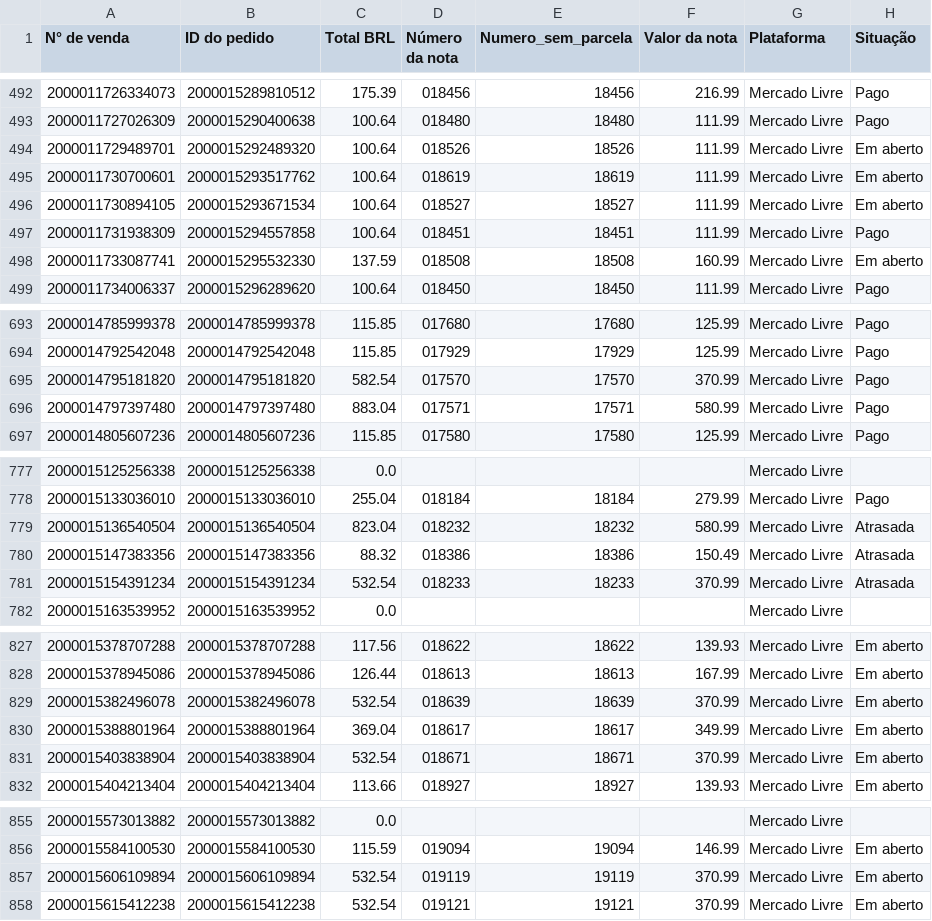
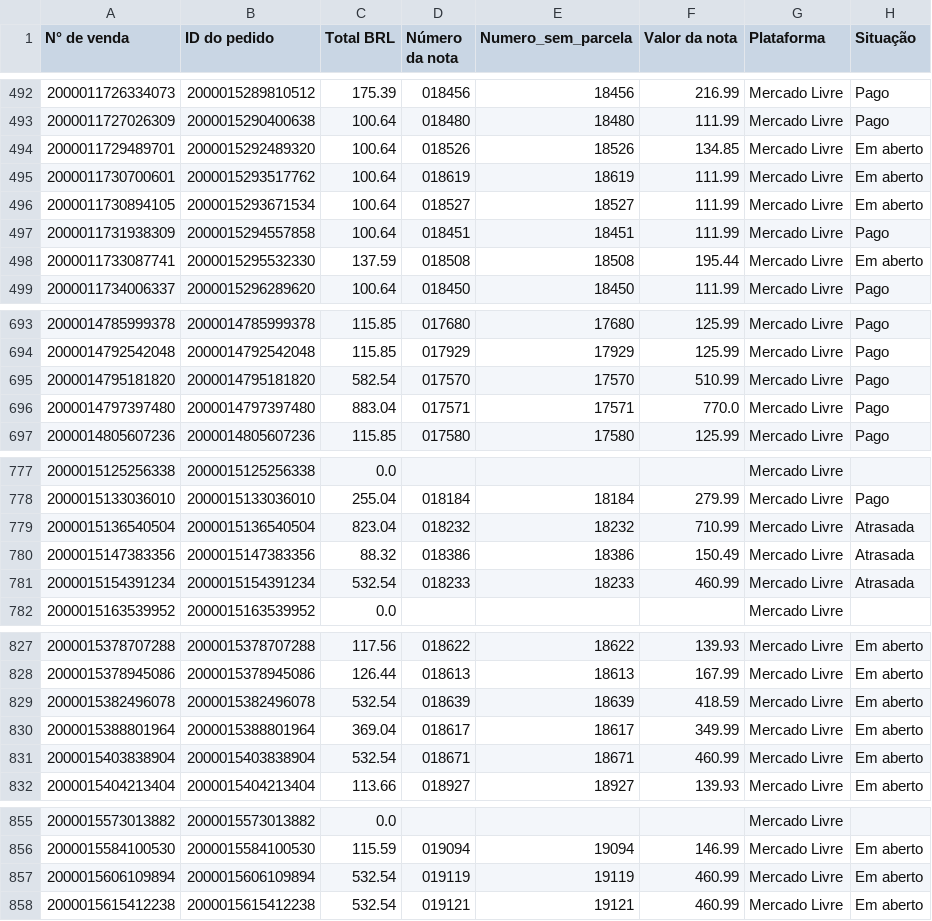
Before and after one commit to flaviacaetanoliveira-ui/FDL_Consultoria, a CSV file: data_products/cliente_2/mega_star/repasse/current/dataset_repasse_app.csv, drawn as a sheet; only a part is shown, gaps mark what is left out; the diff covers the shown part only; the diff names each change by its address in the sheet, - before the commit and + after, or states it on an @@ line.

```diff
--- a/data_products/cliente_2/mega_star/repasse/current/dataset_repasse_app.csv
+++ b/data_products/cliente_2/mega_star/repasse/current/dataset_repasse_app.csv
-F494 (Valor da nota): 111.99
+F494 (Valor da nota): 134.85
-F498 (Valor da nota): 160.99
+F498 (Valor da nota): 195.44
-F695 (Valor da nota): 370.99
+F695 (Valor da nota): 510.99
-F696 (Valor da nota): 580.99
+F696 (Valor da nota): 770.0
-F779 (Valor da nota): 580.99
+F779 (Valor da nota): 710.99
-F781 (Valor da nota): 370.99
+F781 (Valor da nota): 460.99
-F829 (Valor da nota): 370.99
+F829 (Valor da nota): 418.59
-F831 (Valor da nota): 370.99
+F831 (Valor da nota): 460.99
-F857:F858 (Valor da nota): 370.99
+F857:F858 (Valor da nota): 460.99
```
Also changed, not shown: 9 edited cells elsewhere in this file, data_products/cliente_2/gama_home/repasse/current/dataset_repasse_app.csv, data_products/cliente_2/moveis_eap/repasse/current/dataset_repasse_app.csv, 15 other files.
